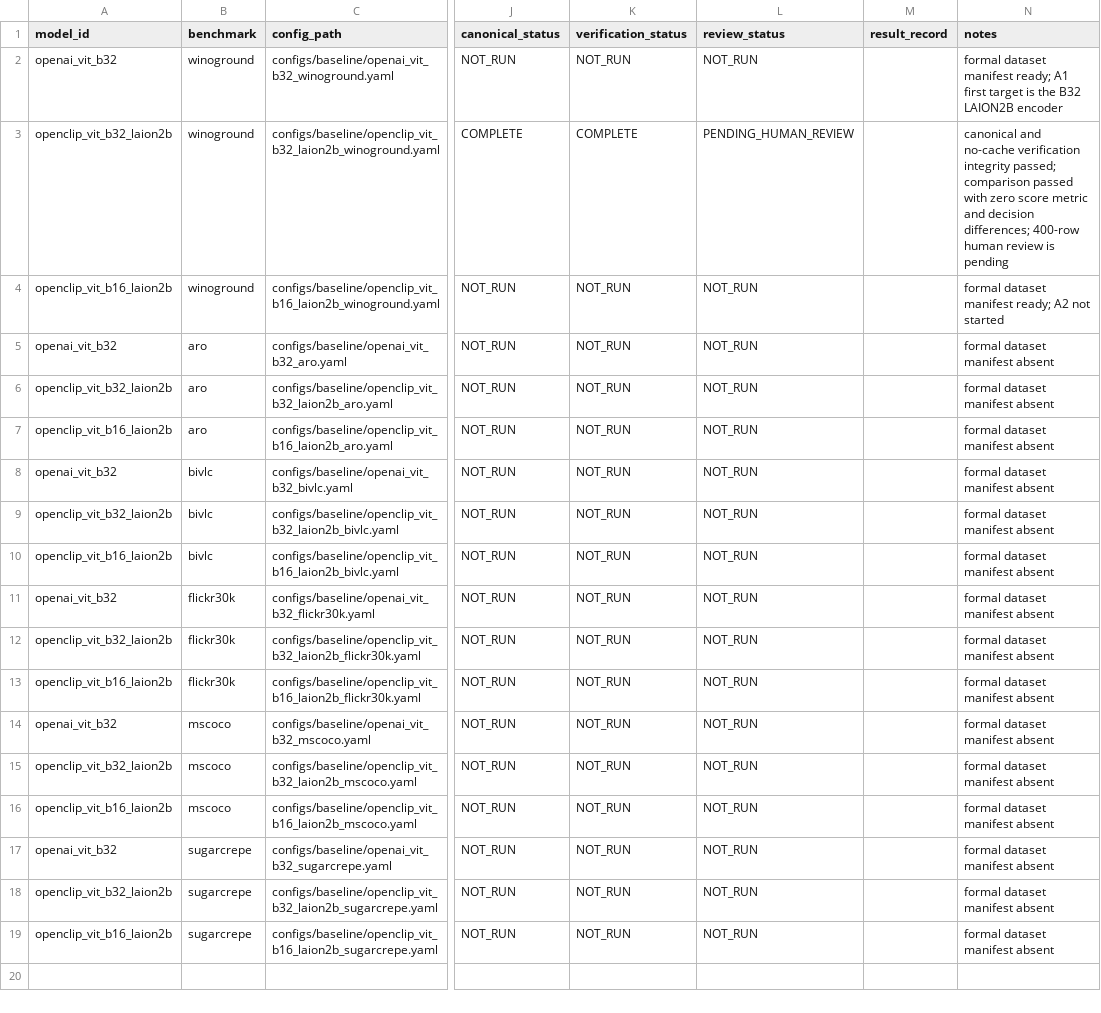
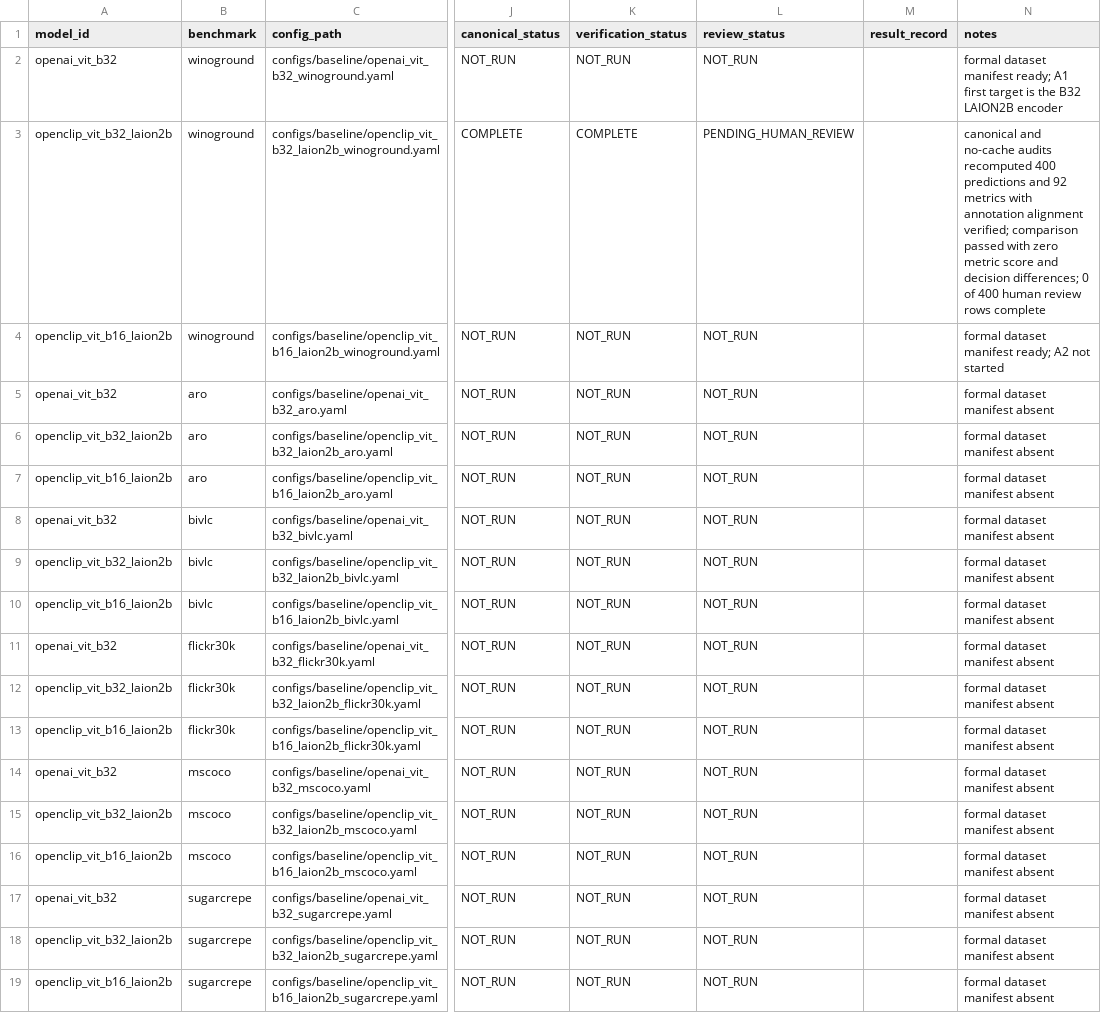
Before and after one commit to Yangjunjie-Lin/recoalign, a CSV file: reports/milestone-a/run_registry.csv, drawn as a sheet; only a part is shown, gaps mark what is left out; the diff names each change by its address in the sheet, - before the commit and + after, or states it on an @@ line.

Commit message:
Prepare Winoground human review checkpoint

```diff
--- a/reports/milestone-a/run_registry.csv
+++ b/reports/milestone-a/run_registry.csv
-N3 (notes): …and no-cache verification integrity passed; comparison passed with zero score metric and decision differences; 400-row human review is pending
+N3 (notes): …and no-cache audits recomputed 400 predictions and 92 metrics with annotation alignment verified; comparison passed with zero metric score and decision differences; 0 of 400 human review rows complete
```
Also changed, not shown: 7 other files.
